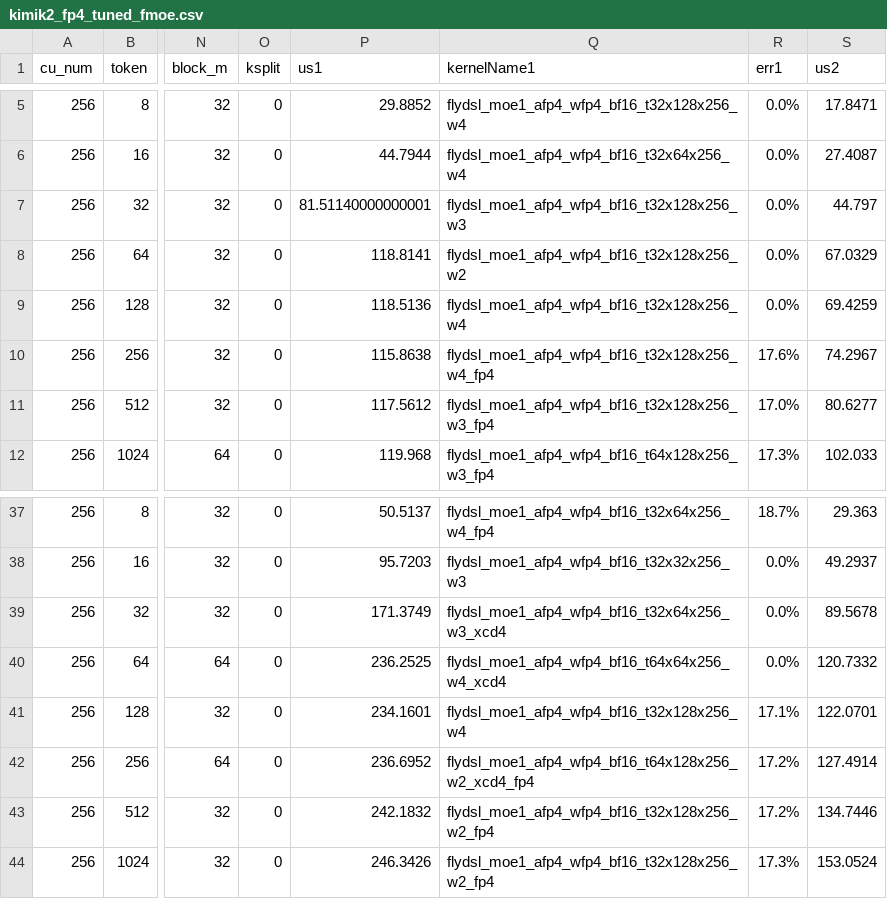
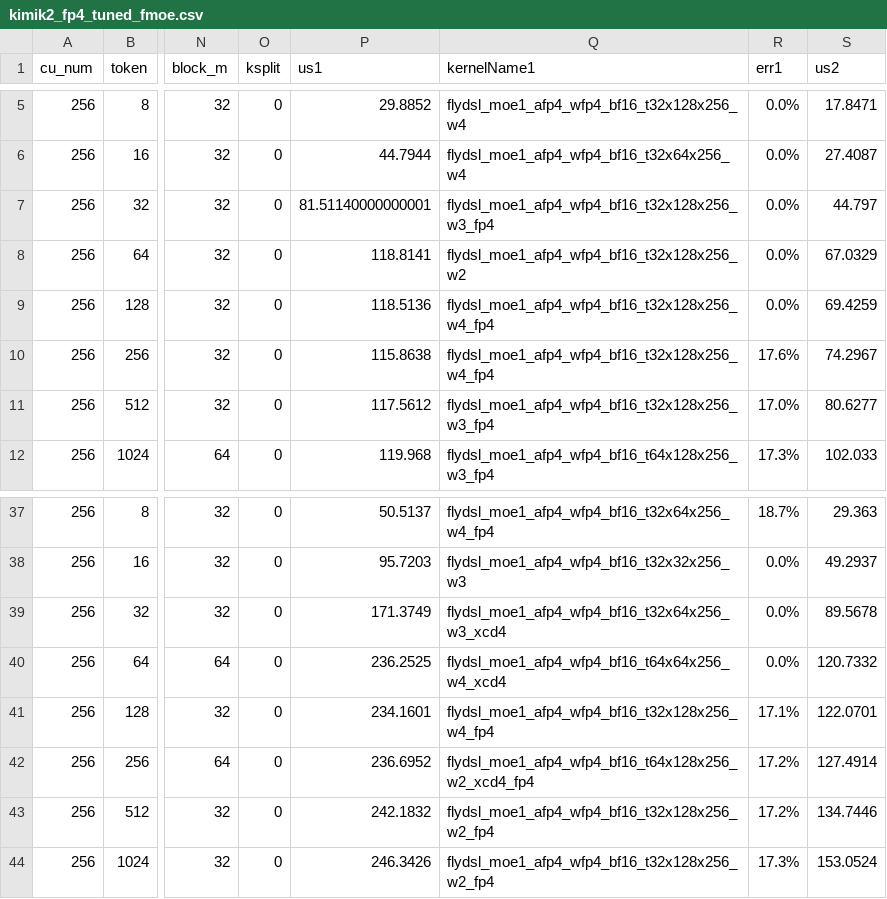
Before and after one commit to divc13/aiter, a CSV file: aiter/configs/model_configs/kimik2_fp4_tuned_fmoe.csv, drawn as a sheet; only a part is shown, gaps mark what is left out; the diff names each change by its address in the sheet, - before the commit and + after, or states it on an @@ line.

Commit message:
kimi-k25: fused fp4 quant output on 3 large-N MoE stage1 decode shapes
Switch the stage1 FlyDSL kernel to the fused-quant ('_fp4') variant on
three large-N MoE decode shapes. Each save eliminates a separate
silu_and_mul_fq kernel launch per MoE layer by fusing the FP4 output
quantization into the GEMM epilogue.

Rows modified (kimik2_fp4_tuned_fmoe.csv):
  token=32  inter_dim=256 expert=384 topk=8  (routed)
    stage1: t32x128x256_w3 -> t32x128x256_w3_fp4
  token=128 inter_dim=256 expert=384 topk=8  (routed)
    stage1: t32x128x256_w4 -> t32x128x256_w4_fp4
  token=128 inter_dim=512 expert=385 topk=9  (grouped)
    stage1: t32x128x256_w4 -> t32x128x256_w4_fp4
    (stacks on top of the preceding 'drop xcd4 for grouped_t128' commit)

Measured step deltas:
  CONC=4:   -123.3us
  CONC=32:  -170.9us
  CONC=128: -380.1us
All three concurrencies improve with correctness pass.

```diff
--- a/aiter/configs/model_configs/kimik2_fp4_tuned_fmoe.csv
+++ b/aiter/configs/model_configs/kimik2_fp4_tuned_fmoe.csv
-Q7 (kernelName1): flydsl_moe1_afp4_wfp4_bf16_t32x128x256_w3
+Q7 (kernelName1): flydsl_moe1_afp4_wfp4_bf16_t32x128x256_w3_fp4
-Q9 (kernelName1): flydsl_moe1_afp4_wfp4_bf16_t32x128x256_w4
+Q9 (kernelName1): flydsl_moe1_afp4_wfp4_bf16_t32x128x256_w4_fp4
-Q41 (kernelName1): flydsl_moe1_afp4_wfp4_bf16_t32x128x256_w4
+Q41 (kernelName1): flydsl_moe1_afp4_wfp4_bf16_t32x128x256_w4_fp4
```
